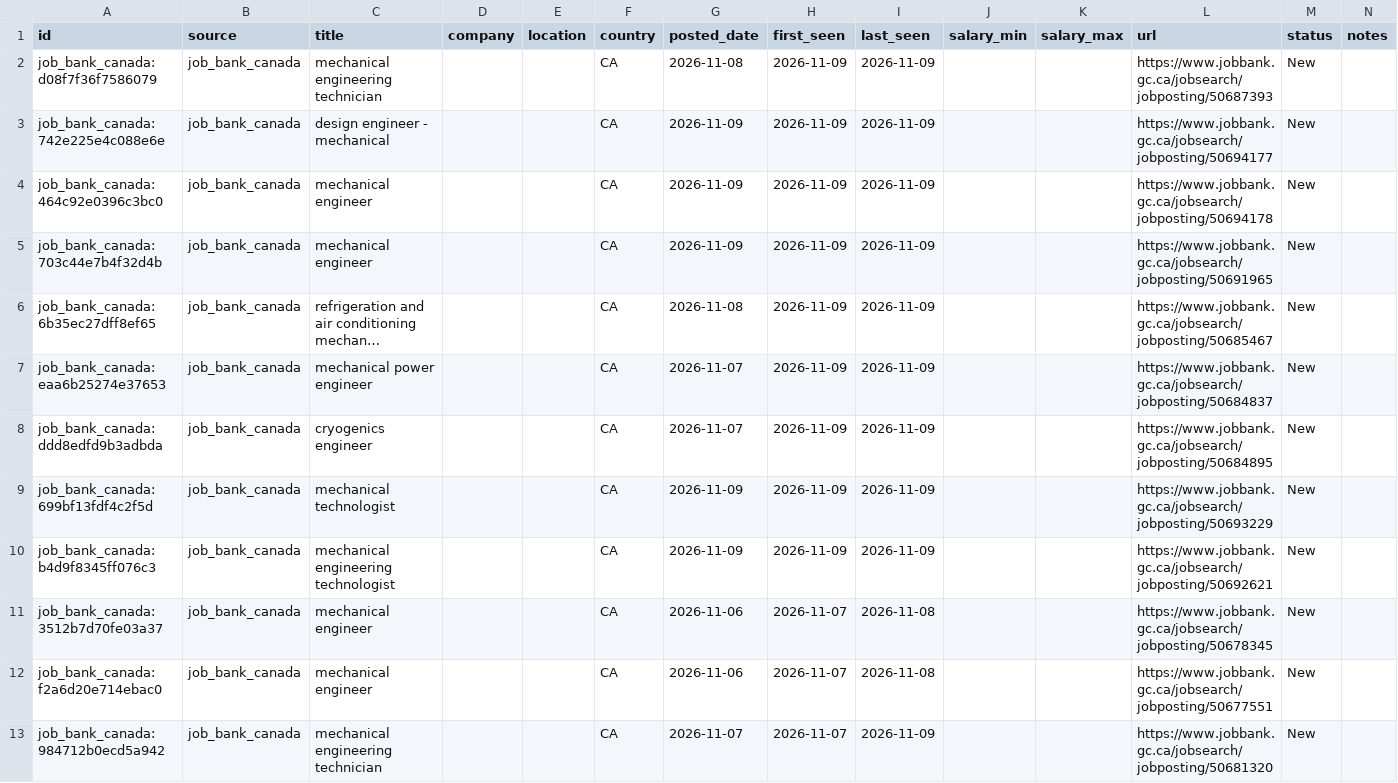
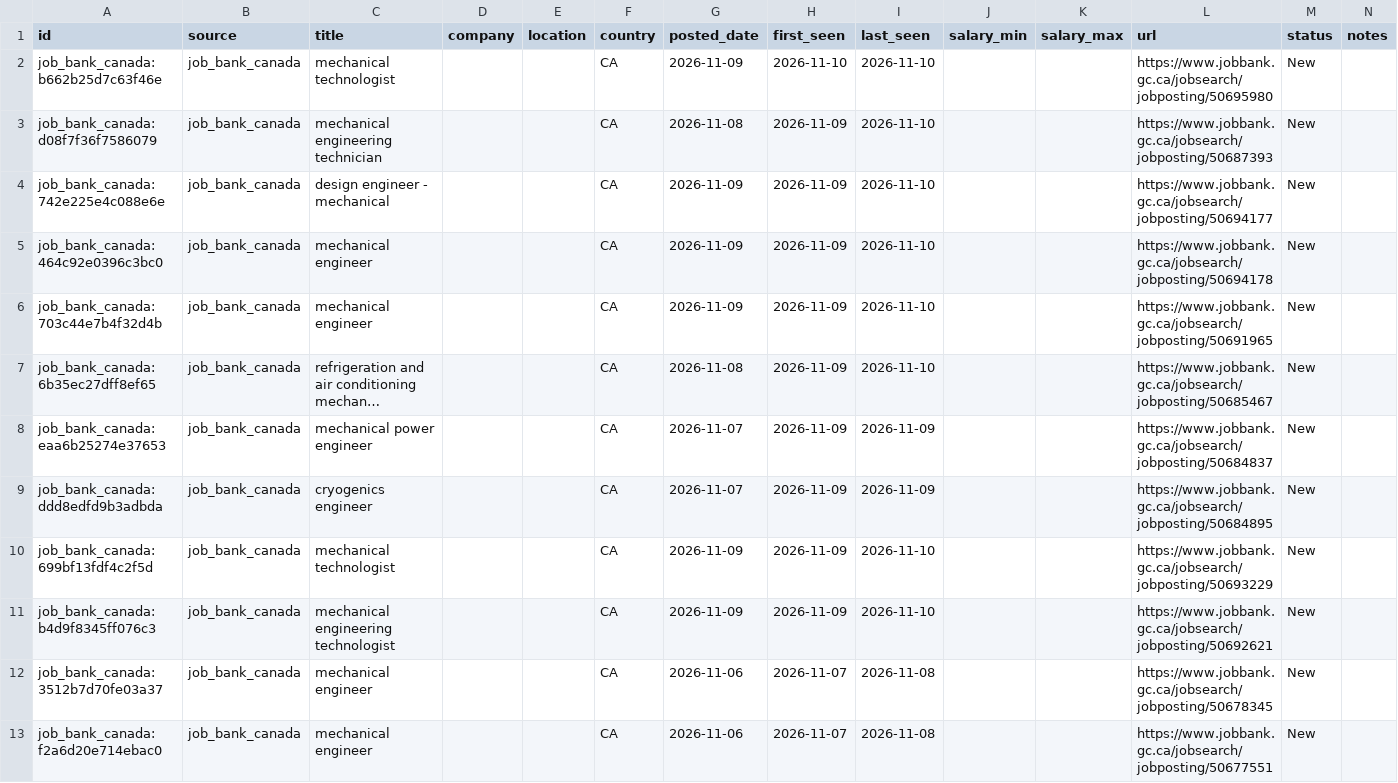
Before and after one commit to kprana976/Claude-resume, a CSV file: docs/listings.csv, drawn as a sheet; only a part is shown; the shorter side is filled out with more unchanged rows; long unchanged cells end in …; addresses are those after the commit; the diff names each change by its address in the sheet, - before the commit and + after, or states it on an @@ line.

```diff
--- a/docs/listings.csv
+++ b/docs/listings.csv
+row 2: job_bank_canada:b662b25d7c63f46e | job_bank_canada | mechanical technologist |  |  | CA | 2026-11-09 | 2026-11-10 | 2026-11-10 |  |  | https://www.jobbank.gc.ca/jobsearch/jobposting/50695980 | New
-I3:I7 (last_seen): 2026-11-09
+I3:I7 (last_seen): 2026-11-10
-I10:I11 (last_seen): 2026-11-09
+I10:I11 (last_seen): 2026-11-10
```
Also changed, not shown: 1 other file.
